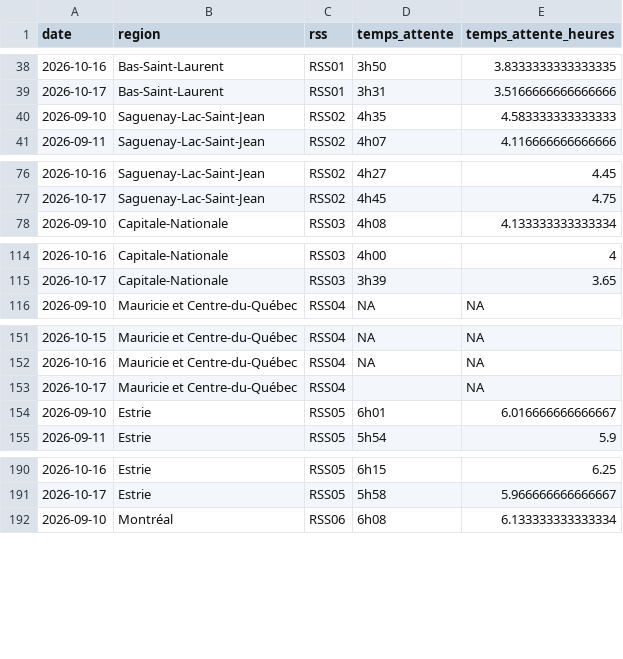
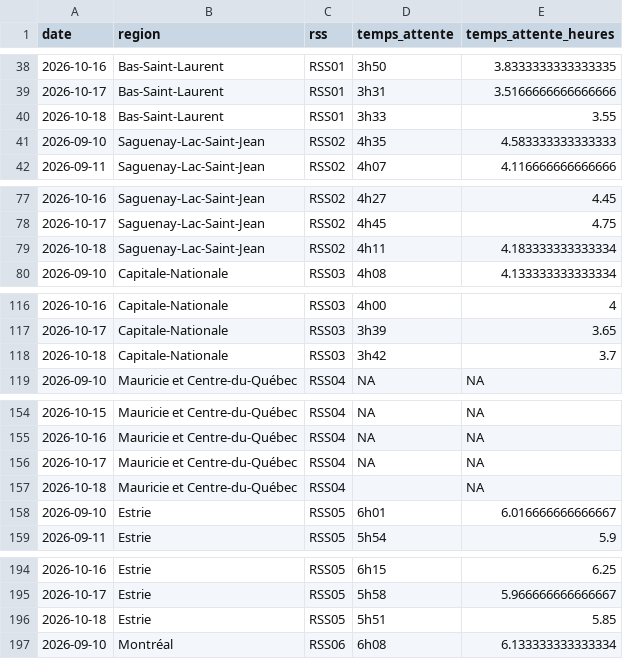
Before and after one commit to ninivecv/Projet-R, a CSV file: data/urgences_rss.csv, drawn as a sheet; only a part is shown, gaps mark what is left out; the diff covers the shown part only.

```diff
--- a/data/urgences_rss.csv
+++ b/data/urgences_rss.csv
@@ -39,2 +39,3 @@ date,region,rss,temps_attente,temps_attente_heures
 2026-10-17,Bas-Saint-Laurent,RSS01,3h31,3.5166666666666666
+2026-10-18,Bas-Saint-Laurent,RSS01,3h33,3.55
 2026-09-10,Saguenay-Lac-Saint-Jean,RSS02,4h35,4.583333333333333
@@ -77,2 +78,3 @@ date,region,rss,temps_attente,temps_attente_heures
 2026-10-17,Saguenay-Lac-Saint-Jean,RSS02,4h45,4.75
+2026-10-18,Saguenay-Lac-Saint-Jean,RSS02,4h11,4.183333333333334
 2026-09-10,Capitale-Nationale,RSS03,4h08,4.133333333333334
@@ -115,2 +117,3 @@ date,region,rss,temps_attente,temps_attente_heures
 2026-10-17,Capitale-Nationale,RSS03,3h39,3.65
+2026-10-18,Capitale-Nationale,RSS03,3h42,3.7
 2026-09-10,Mauricie et Centre-du-Québec,RSS04,NA,NA
@@ -152,3 +155,4 @@ date,region,rss,temps_attente,temps_attente_heures
 2026-10-16,Mauricie et Centre-du-Québec,RSS04,NA,NA
-2026-10-17,Mauricie et Centre-du-Québec,RSS04,,NA
+2026-10-17,Mauricie et Centre-du-Québec,RSS04,NA,NA
+2026-10-18,Mauricie et Centre-du-Québec,RSS04,,NA
 2026-09-10,Estrie,RSS05,6h01,6.016666666666667
@@ -191,2 +195,3 @@ date,region,rss,temps_attente,temps_attente_heures
 2026-10-17,Estrie,RSS05,5h58,5.966666666666667
+2026-10-18,Estrie,RSS05,5h51,5.85
 2026-09-10,Montréal,RSS06,6h08,6.133333333333334
```
Also changed, not shown: 11 added rows elsewhere in this file.
